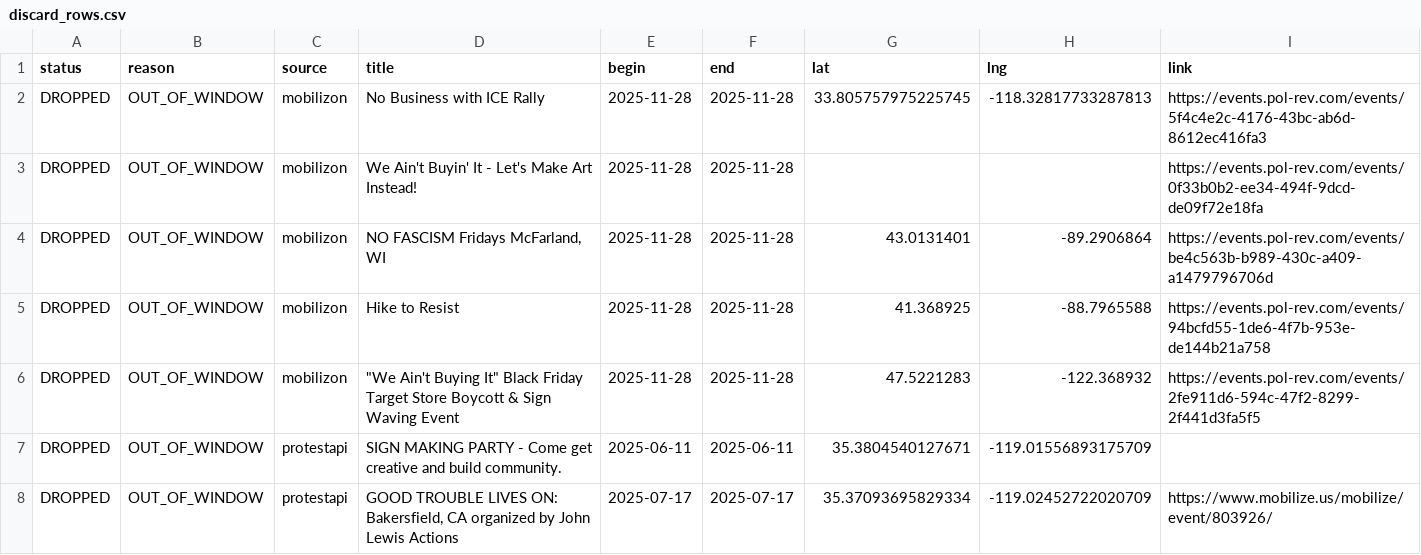
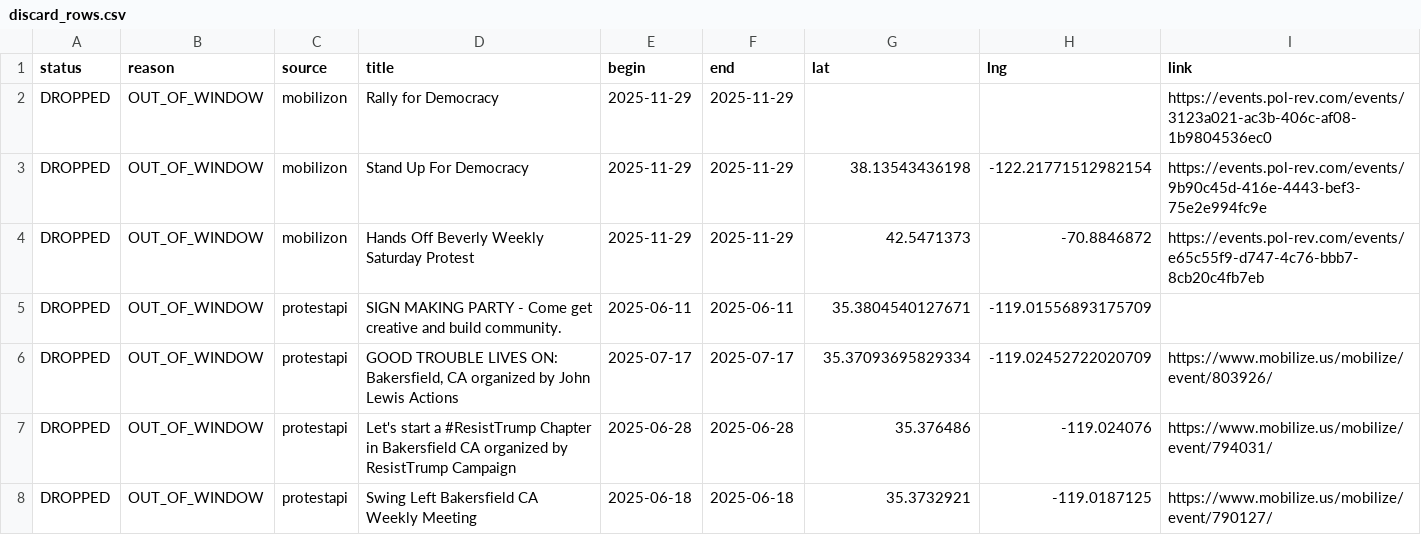
Before and after one commit to ConcernedCitizen2025/Project2025-Assistant, a CSV file: assets/data/discard_rows.csv, drawn as a sheet; only a part is shown; the shorter side is filled out with more unchanged rows.

```diff
--- a/assets/data/discard_rows.csv
+++ b/assets/data/discard_rows.csv
@@ -1,7 +1,5 @@
 status,reason,source,title,begin,end,lat,lng,link
-"DROPPED","OUT_OF_WINDOW","mobilizon","No Business with ICE Rally","2025-11-28","2025-11-28","33.805757975225745","-118.32817733287813","https://events.pol-rev.com/events/5f4c4e2c-4176-43bc-ab6d-8612ec416fa3"
-"DROPPED","OUT_OF_WINDOW","mobilizon","We Ain't Buyin' It - Let's Make Art Instead!","2025-11-28","2025-11-28","","","https://events.pol-rev.com/events/0f33b0b2-ee34-494f-9dcd-de09f72e18fa"
-"DROPPED","OUT_OF_WINDOW","mobilizon","NO FASCISM Fridays McFarland, WI","2025-11-28","2025-11-28","43.0131401","-89.2906864","https://events.pol-rev.com/events/be4c563b-b989-430c-a409-a1479796706d"
-"DROPPED","OUT_OF_WINDOW","mobilizon","Hike to Resist","2025-11-28","2025-11-28","41.368925","-88.7965588","https://events.pol-rev.com/events/94bcfd55-1de6-4f7b-953e-de144b21a758"
-"DROPPED","OUT_OF_WINDOW","mobilizon","""We Ain't Buying It"" Black Friday Target Store Boycott & Sign Waving Event","2025-11-28","2025-11-28","47.5221283","-122.368932","https://events.pol-rev.com/events/2fe911d6-594c-47f2-8299-2f441d3fa5f5"
+"DROPPED","OUT_OF_WINDOW","mobilizon","Rally for Democracy","2025-11-29","2025-11-29","","","https://events.pol-rev.com/events/3123a021-ac3b-406c-af08-1b9804536ec0"
+"DROPPED","OUT_OF_WINDOW","mobilizon","Stand Up For Democracy","2025-11-29","2025-11-29","38.13543436198","-122.21771512982154","https://events.pol-rev.com/events/9b90c45d-416e-4443-bef3-75e2e994fc9e"
+"DROPPED","OUT_OF_WINDOW","mobilizon","Hands Off Beverly Weekly Saturday Protest","2025-11-29","2025-11-29","42.5471373","-70.8846872","https://events.pol-rev.com/events/e65c55f9-d747-4c76-bbb7-8cb20c4fb7eb"
 "DROPPED","OUT_OF_WINDOW","protestapi","SIGN MAKING PARTY - Come get creative and build community.","2025-06-11","2025-06-11","35.3804540127671","-119.01556893175709",""
```
Also changed, not shown: 13 other files.
